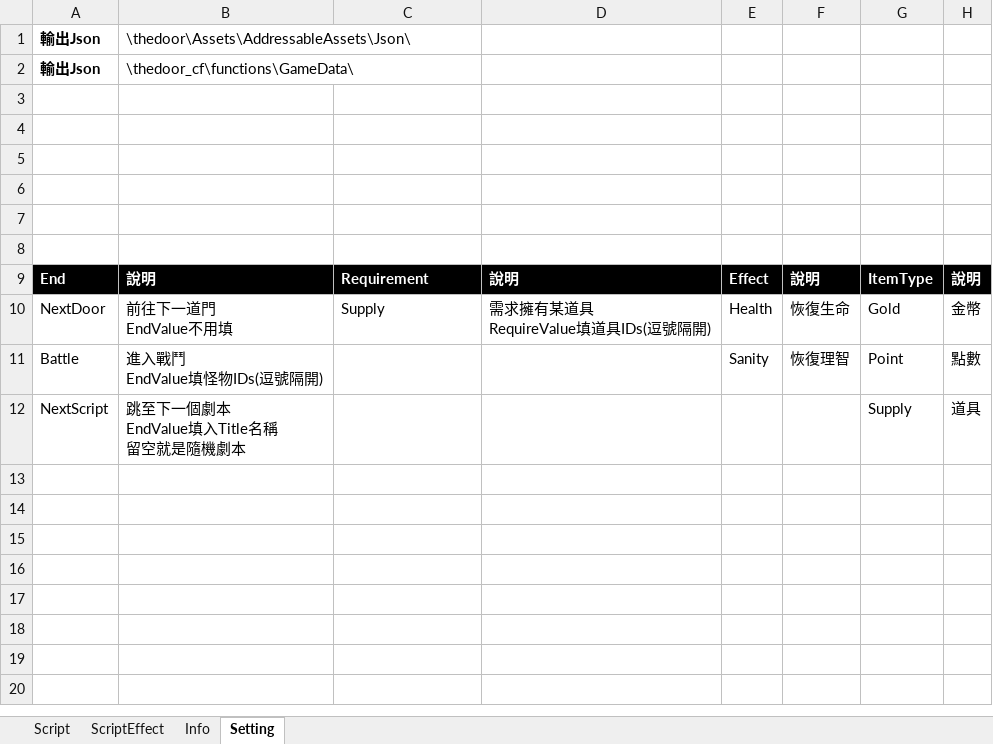
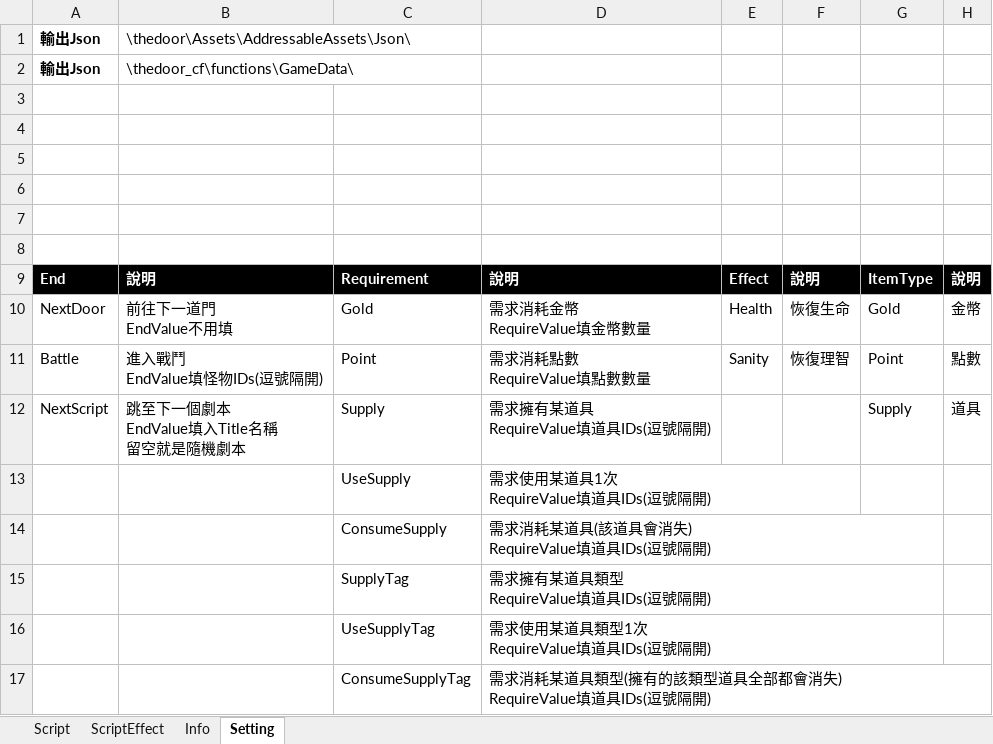
Before and after one commit to scozfortest/thedoor, an Excel workbook: Design/Script.xlsm, sheet Setting, drawn as a sheet; values as stored, in another font and other column widths than the file's, no borders; ↵ is a line break in a cell; the diff names each change by its address in the sheet, - before the commit and + after, or states it on an @@ line.

```diff
--- a/Design/Script.xlsm (sheet Setting)
+++ b/Design/Script.xlsm (sheet Setting)
-C10: Supply
+C10: Gold
-D10: 需求擁有某道具 ↵ RequireValue填道具IDs(逗號隔開)
+D10: 需求消耗金幣 ↵ RequireValue填金幣數量
-C11: (empty)
+C11: Point
-D11: (empty)
+D11: 需求消耗點數 ↵ RequireValue填點數數量
-C12: (empty)
+C12: Supply
-D12: (empty)
+D12: 需求擁有某道具 ↵ RequireValue填道具IDs(逗號隔開)
+row 13:  |  | UseSupply | 需求使用某道具1次 ↵ RequireValue填道具IDs(逗號隔開)
+row 14:  |  | ConsumeSupply | 需求消耗某道具(該道具會消失) ↵ RequireValue填道具IDs(逗號隔開)
+row 15:  |  | SupplyTag | 需求擁有某道具類型 ↵ RequireValue填道具IDs(逗號隔開)
+row 16:  |  | UseSupplyTag | 需求使用某道具類型1次 ↵ RequireValue填道具IDs(逗號隔開)
+row 17:  |  | ConsumeSupplyTag | 需求消耗某道具類型(擁有的該類型道具全部都會消失) ↵ RequireValue填道具IDs(逗號隔開)
```
Also changed, not shown: sheet Script, Design/Supply.xlsm, 4 other files.
